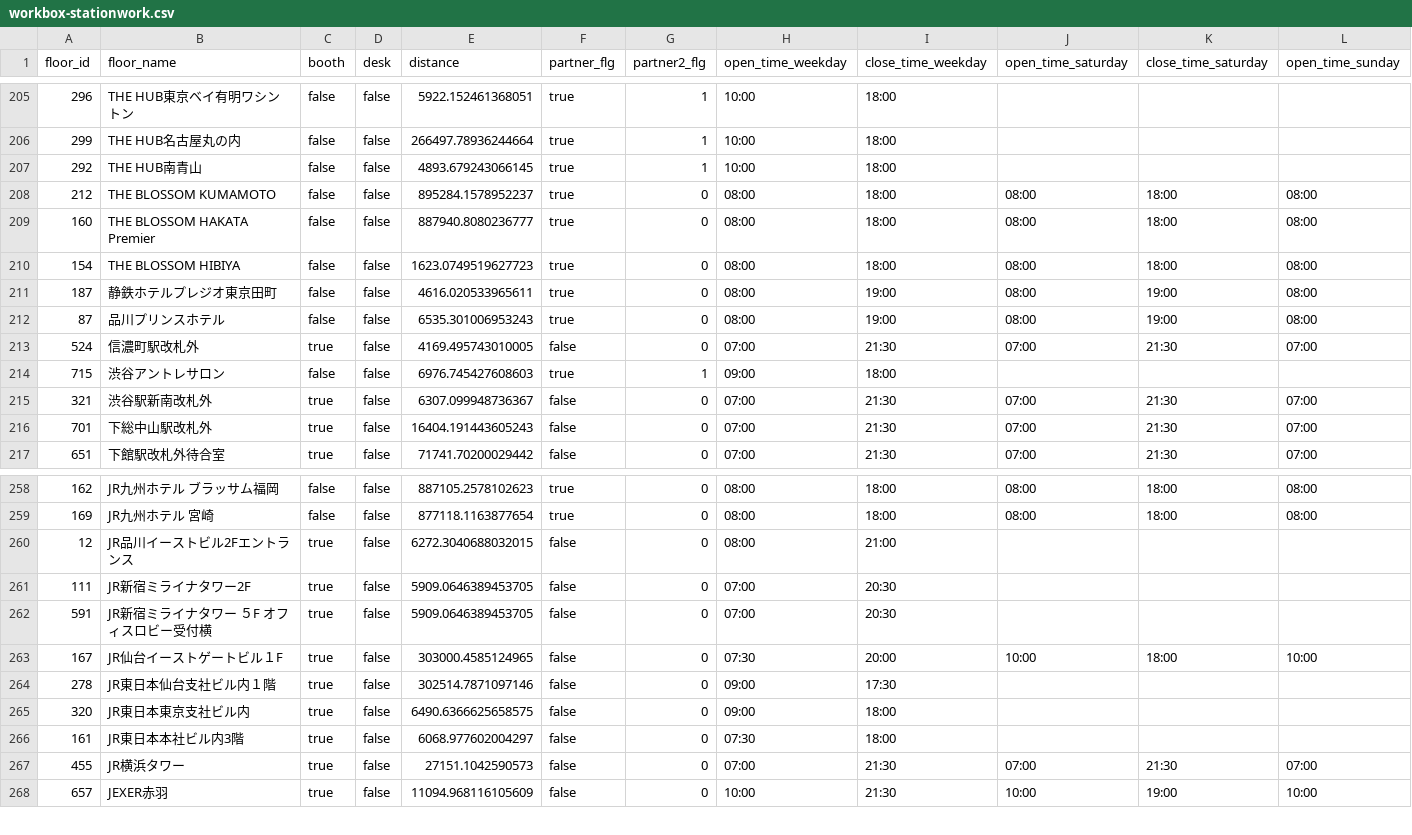
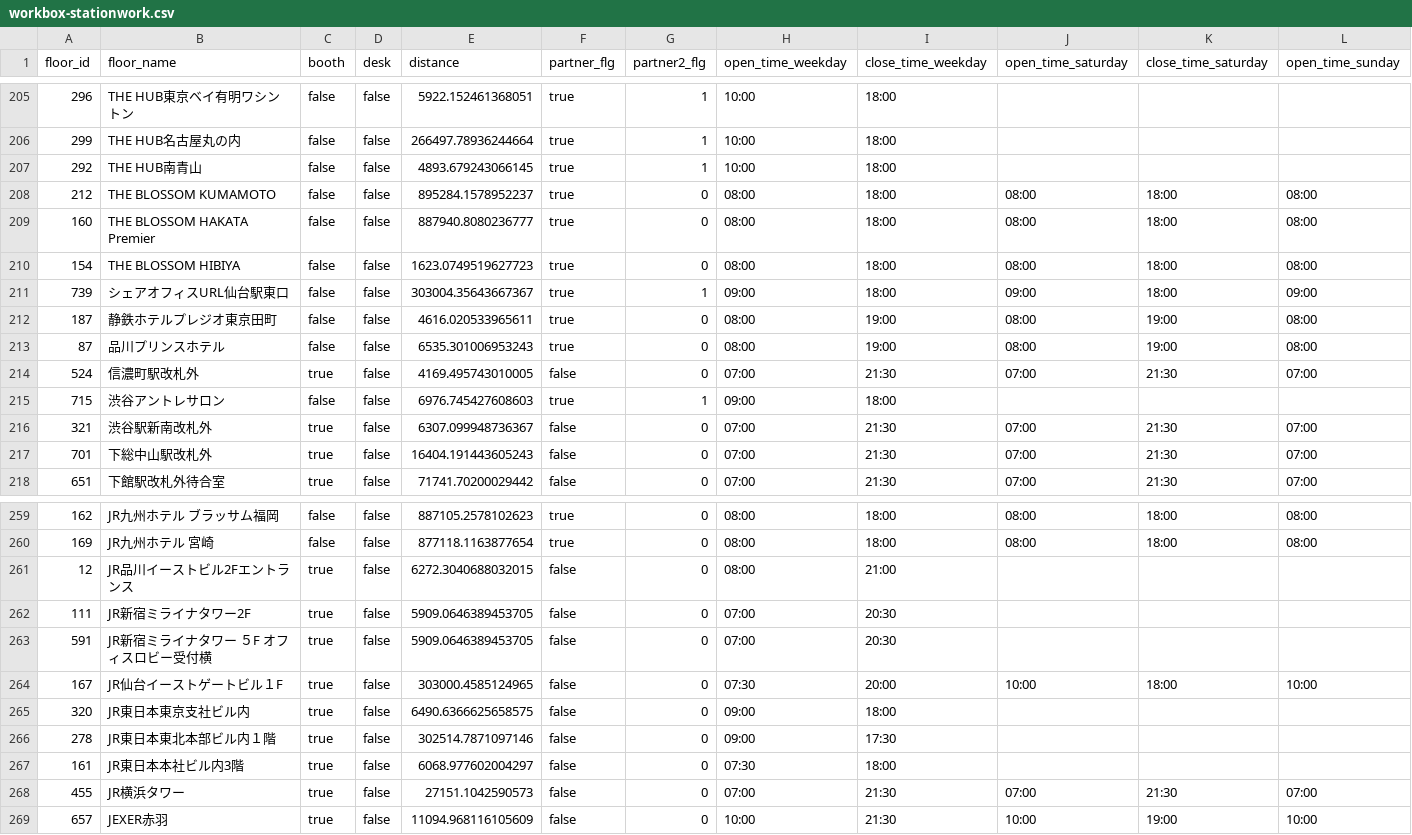
Before and after one commit to code4fukui/workbox, a CSV file: workbox-stationwork.csv, drawn as a sheet; only a part is shown, gaps mark what is left out; removed rows and columns are numbered as before the commit, all else as after; rows hold the shown columns only; the diff names each change by its address in the sheet, - before the commit and + after, or states it on an @@ line.

```diff
--- a/workbox-stationwork.csv
+++ b/workbox-stationwork.csv
+row 211: 739 | シェアオフィスURL仙台駅東口 | false | false | 303004.35643667367 | true | 1 | 09:00 | 18:00 | 09:00 | 18:00 | 09:00
-row 264: 278 | JR東日本仙台支社ビル内１階 | true | false | 302514.7871097146 | false | 0 | 09:00 | 17:30
+row 266: 278 | JR東日本東北本部ビル内１階 | true | false | 302514.7871097146 | false | 0 | 09:00 | 17:30
```
Also changed, not shown: workbox-telecube.csv, 2 other files.
